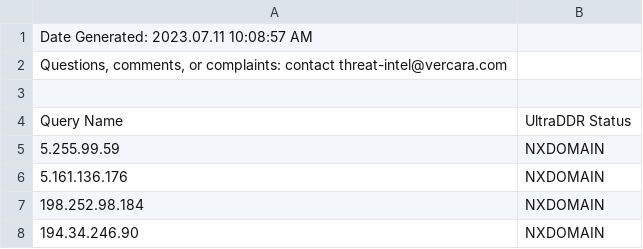
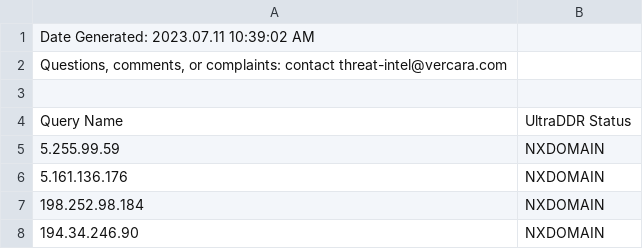
Before and after one commit to rybolov/UltraDDR-IOC-Checker, a CSV file: data/CISA-AA22-249A.txt-2023-07-11.csv, drawn as a sheet.

```diff
--- a/data/CISA-AA22-249A.txt-2023-07-11.csv
+++ b/data/CISA-AA22-249A.txt-2023-07-11.csv
@@ -1,2 +1,2 @@
-Date Generated:  2023.07.11 10:08:57 AM
+Date Generated:  2023.07.11 10:39:02 AM
 "Questions, comments, or complaints: contact threat-intel@vercara.com"
```
Also changed, not shown: data/CISA-AA22-174A.txt-2023-07-11.csv, data/CISA-AA22-181A.txt-2023-07-11.csv, 9 other files.
